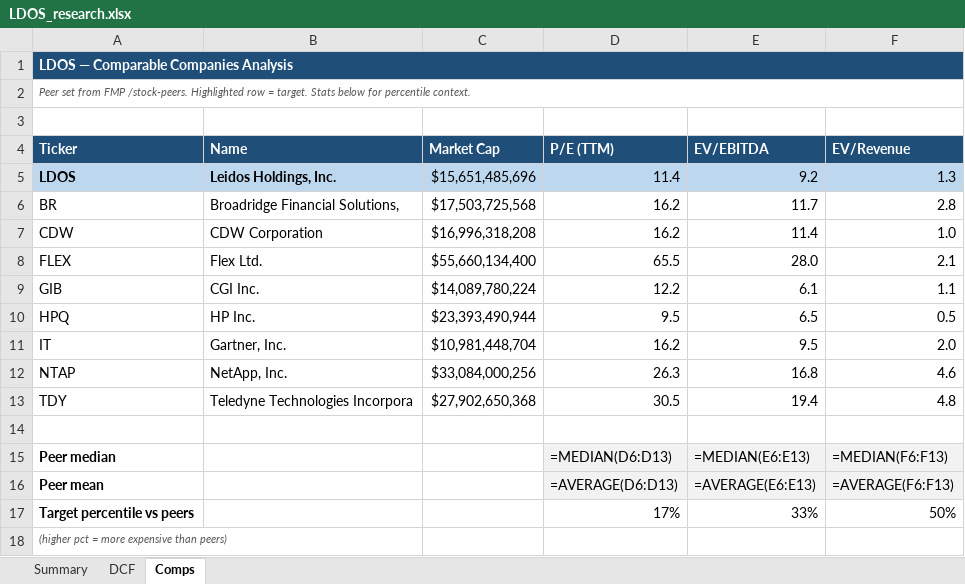
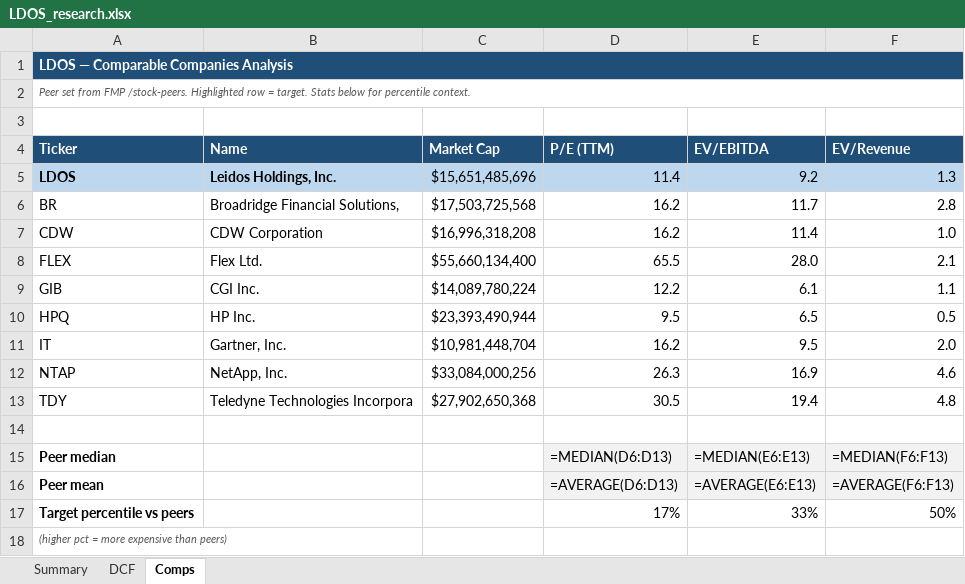
Before and after one commit to fawzisaldana-glitch/stock-alert-app, an Excel workbook: app/reports/LDOS_research.xlsx, sheet Comps, drawn as a sheet; values as stored, in another font and other column widths than the file's, no borders; formulas without a stored value are shown as written; the diff names each change by its address in the sheet, - before the commit and + after, or states it on an @@ line.

```diff
--- a/app/reports/LDOS_research.xlsx (sheet Comps)
+++ b/app/reports/LDOS_research.xlsx (sheet Comps)
-E12 (EV/EBITDA): 16.8
+E12 (EV/EBITDA): 16.9
```
Also changed, not shown: sheet Summary, app/reports/BAH_research.xlsx, app/reports/FLR_research.xlsx, 11 other files.
